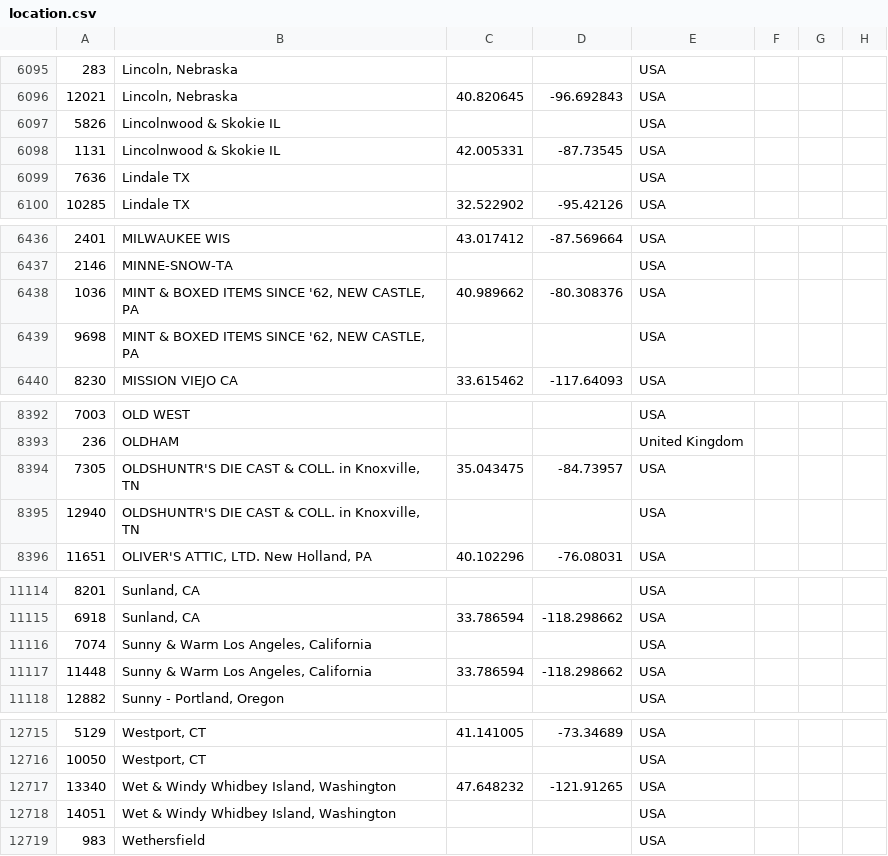
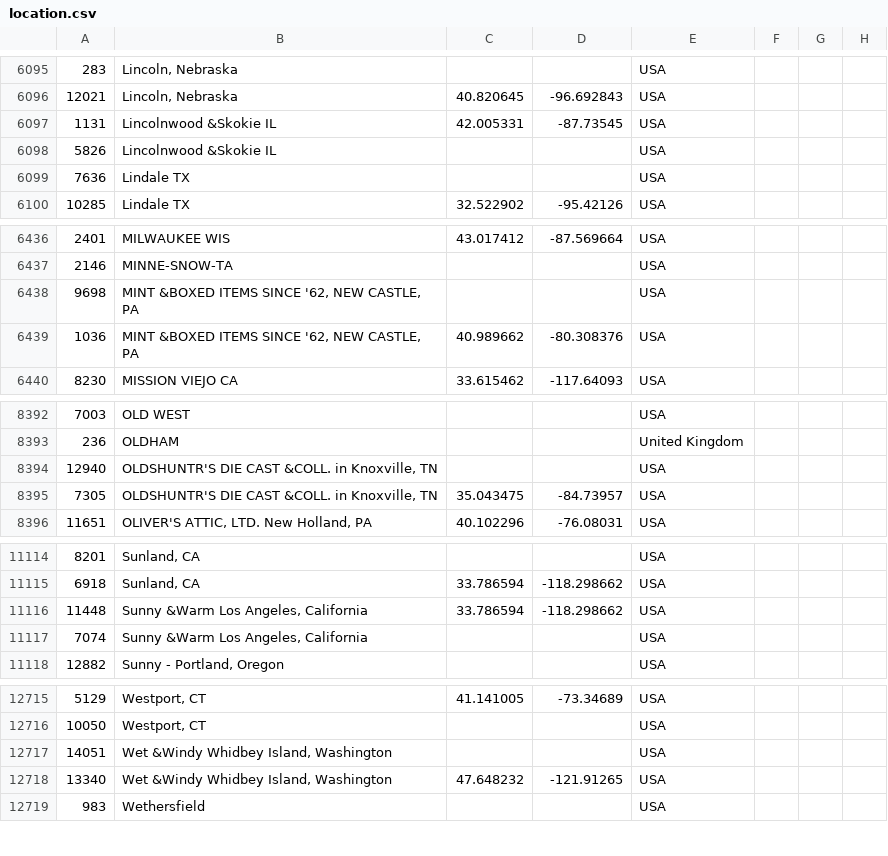
Before and after one commit to HaukeT/stmw-assignment1, a CSV file: location.csv, drawn as a sheet; only a part is shown, gaps mark what is left out; the diff covers the shown part only.

Commit message:
tables done, one item missing, queries

```diff
--- a/location.csv
+++ b/location.csv
@@ -6096,4 +6096,4 @@
 12021,"Lincoln, Nebraska",40.820645,-96.692843,USA
-5826,Lincolnwood & Skokie IL,,,USA
-1131,Lincolnwood & Skokie IL,42.005331,-87.73545,USA
+1131,Lincolnwood &Skokie IL,42.005331,-87.73545,USA
+5826,Lincolnwood &Skokie IL,,,USA
 7636,Lindale TX,,,USA
@@ -6437,4 +6437,4 @@
 2146,MINNE-SNOW-TA,,,USA
-1036,"MINT & BOXED ITEMS SINCE '62, NEW CASTLE, PA",40.989662,-80.308376,USA
-9698,"MINT & BOXED ITEMS SINCE '62, NEW CASTLE, PA",,,USA
+9698,"MINT &BOXED ITEMS SINCE '62, NEW CASTLE, PA",,,USA
+1036,"MINT &BOXED ITEMS SINCE '62, NEW CASTLE, PA",40.989662,-80.308376,USA
 8230,MISSION VIEJO CA,33.615462,-117.64093,USA
@@ -8393,4 +8393,4 @@
 236,OLDHAM,,,United Kingdom
-7305,"OLDSHUNTR'S DIE CAST & COLL. in Knoxville, TN",35.043475,-84.73957,USA
-12940,"OLDSHUNTR'S DIE CAST & COLL. in Knoxville, TN",,,USA
+12940,"OLDSHUNTR'S DIE CAST &COLL. in Knoxville, TN",,,USA
+7305,"OLDSHUNTR'S DIE CAST &COLL. in Knoxville, TN",35.043475,-84.73957,USA
 11651,"OLIVER'S ATTIC, LTD. New Holland, PA",40.102296,-76.08031,USA
@@ -11115,4 +11115,4 @@
 6918,"Sunland, CA",33.786594,-118.298662,USA
-7074,"Sunny & Warm Los Angeles, California",,,USA
-11448,"Sunny & Warm Los Angeles, California",33.786594,-118.298662,USA
+11448,"Sunny &Warm Los Angeles, California",33.786594,-118.298662,USA
+7074,"Sunny &Warm Los Angeles, California",,,USA
 12882,"Sunny - Portland, Oregon",,,USA
@@ -12716,4 +12716,4 @@
 10050,"Westport, CT",,,USA
-13340,"Wet & Windy Whidbey Island, Washington",47.648232,-121.91265,USA
-14051,"Wet & Windy Whidbey Island, Washington",,,USA
+14051,"Wet &Windy Whidbey Island, Washington",,,USA
+13340,"Wet &Windy Whidbey Island, Washington",47.648232,-121.91265,USA
 983,Wethersfield,,,USA
```
Also changed, not shown: 1 added row, 1 removed row and 79 edited cells elsewhere in this file, 24 other files.
